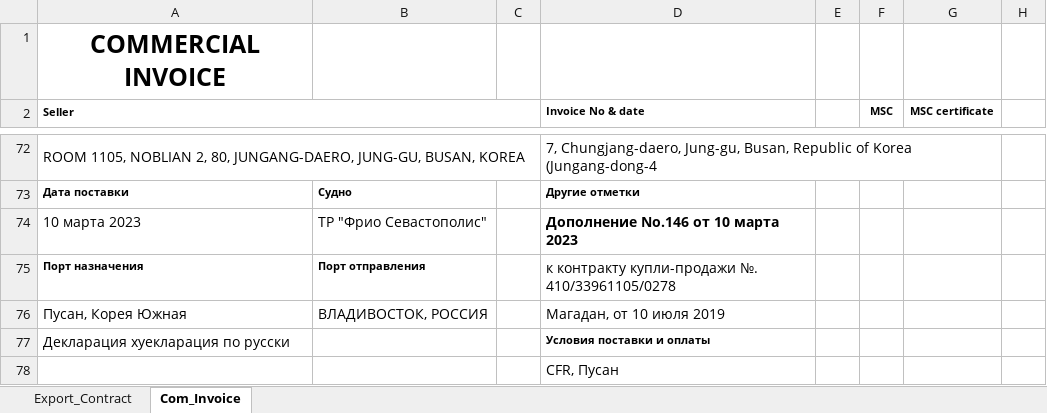
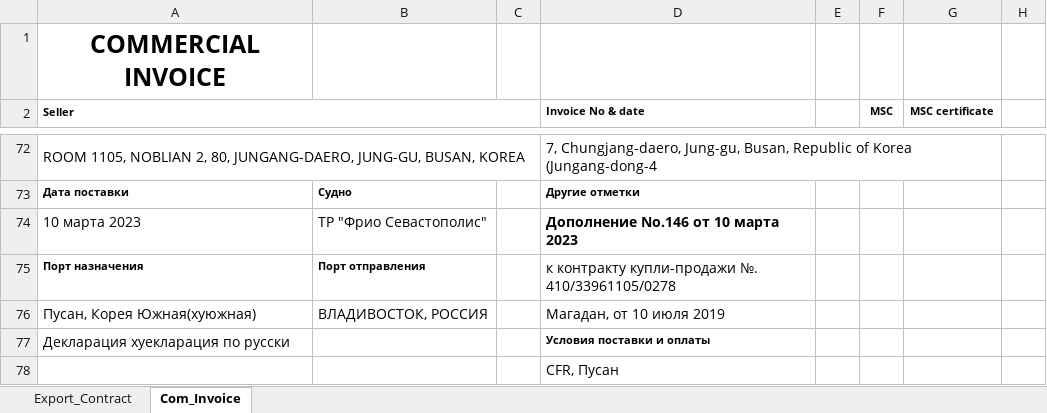
Before and after one commit to KirillKazakoff/tsAddin, an Excel workbook: templates/Export_Agreement.xlsx, sheet Com_Invoice, drawn as a sheet; only a part is shown, gaps mark what is left out; values as stored, in another font and other column widths than the file's, no borders; the diff names each change by its address in the sheet, - before the commit and + after, or states it on an @@ line.

```diff
--- a/templates/Export_Agreement.xlsx (sheet Com_Invoice)
+++ b/templates/Export_Agreement.xlsx (sheet Com_Invoice)
-A76 (Seller): Пусан, Корея Южная
+A76 (Seller): Пусан, Корея Южная(хуюжная)
```
Also changed, not shown: 32 other files.
